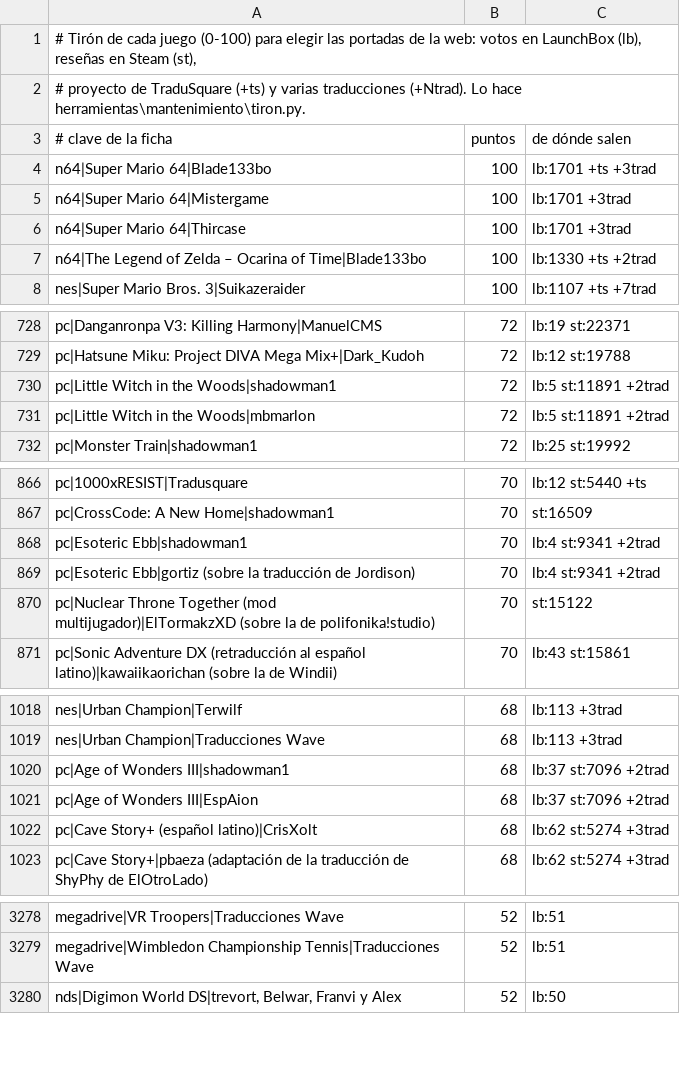
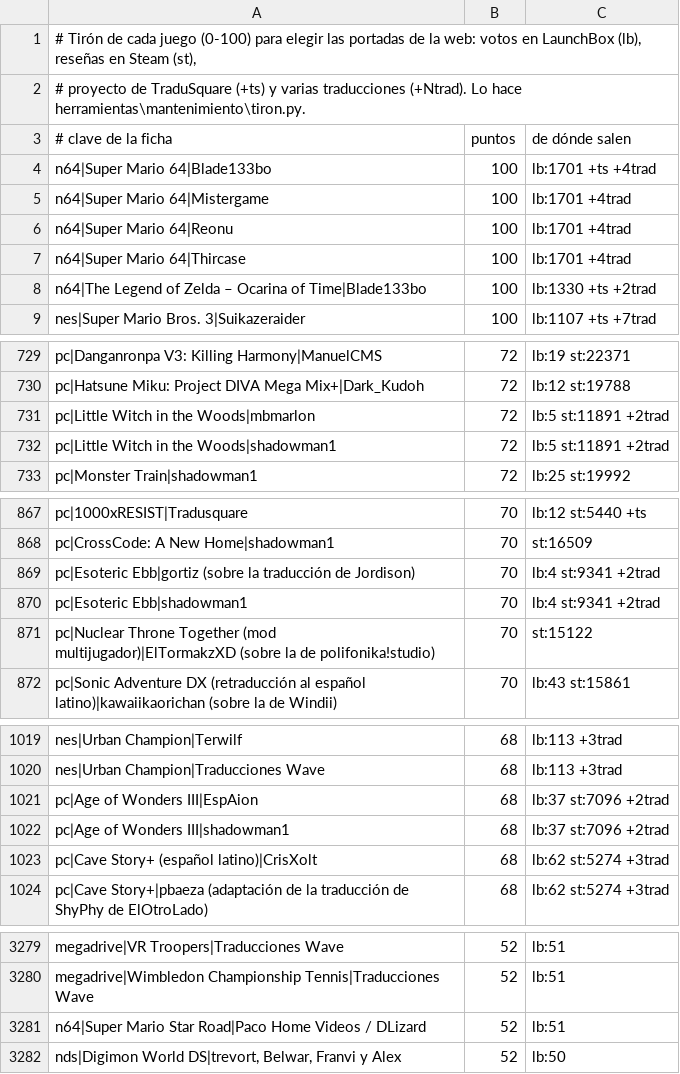
Before and after one commit to alucardog-dotcom/biblioteca-traducciones, a TSV file: web/popularidad.tsv, drawn as a sheet; only a part is shown, gaps mark what is left out; the diff covers the shown part only.

```diff
--- a/web/popularidad.tsv
+++ b/web/popularidad.tsv
@@ -3,5 +3,6 @@
 # clave de la ficha	puntos	de dónde salen
-n64|Super Mario 64|Blade133bo	100	lb:1701 +ts +3trad
-n64|Super Mario 64|Mistergame	100	lb:1701 +3trad
-n64|Super Mario 64|Thircase	100	lb:1701 +3trad
+n64|Super Mario 64|Blade133bo	100	lb:1701 +ts +4trad
+n64|Super Mario 64|Mistergame	100	lb:1701 +4trad
+n64|Super Mario 64|Reonu	100	lb:1701 +4trad
+n64|Super Mario 64|Thircase	100	lb:1701 +4trad
 n64|The Legend of Zelda – Ocarina of Time|Blade133bo	100	lb:1330 +ts +2trad
@@ -729,4 +730,4 @@ pc|Danganronpa V3: Killing Harmony|ManuelCMS	72	lb:19 st:22371
 pc|Hatsune Miku: Project DIVA Mega Mix+|Dark_Kudoh	72	lb:12 st:19788
-pc|Little Witch in the Woods|shadowman1	72	lb:5 st:11891 +2trad
 pc|Little Witch in the Woods|mbmarlon	72	lb:5 st:11891 +2trad
+pc|Little Witch in the Woods|shadowman1	72	lb:5 st:11891 +2trad
 pc|Monster Train|shadowman1	72	lb:25 st:19992
@@ -867,4 +868,4 @@ pc|1000xRESIST|Tradusquare	70	lb:12 st:5440 +ts
 pc|CrossCode: A New Home|shadowman1	70	st:16509
-pc|Esoteric Ebb|shadowman1	70	lb:4 st:9341 +2trad
 pc|Esoteric Ebb|gortiz (sobre la traducción de Jordison)	70	lb:4 st:9341 +2trad
+pc|Esoteric Ebb|shadowman1	70	lb:4 st:9341 +2trad
 pc|Nuclear Throne Together (mod multijugador)|ElTormakzXD (sobre la de polifonika!studio)	70	st:15122
@@ -1019,4 +1020,4 @@ nes|Urban Champion|Terwilf	68	lb:113 +3trad
 nes|Urban Champion|Traducciones Wave	68	lb:113 +3trad
-pc|Age of Wonders III|shadowman1	68	lb:37 st:7096 +2trad
 pc|Age of Wonders III|EspAion	68	lb:37 st:7096 +2trad
+pc|Age of Wonders III|shadowman1	68	lb:37 st:7096 +2trad
 pc|Cave Story+ (español latino)|CrisXolt	68	lb:62 st:5274 +3trad
@@ -3279,2 +3280,3 @@ megadrive|VR Troopers|Traducciones Wave	52	lb:51
 megadrive|Wimbledon Championship Tennis|Traducciones Wave	52	lb:51
+n64|Super Mario Star Road|Paco Home Videos / DLizard	52	lb:51
 nds|Digimon World DS|trevort, Belwar, Franvi y Alex	52	lb:50
```
Also changed, not shown: 4 moved rows elsewhere in this file, 2 other files.
